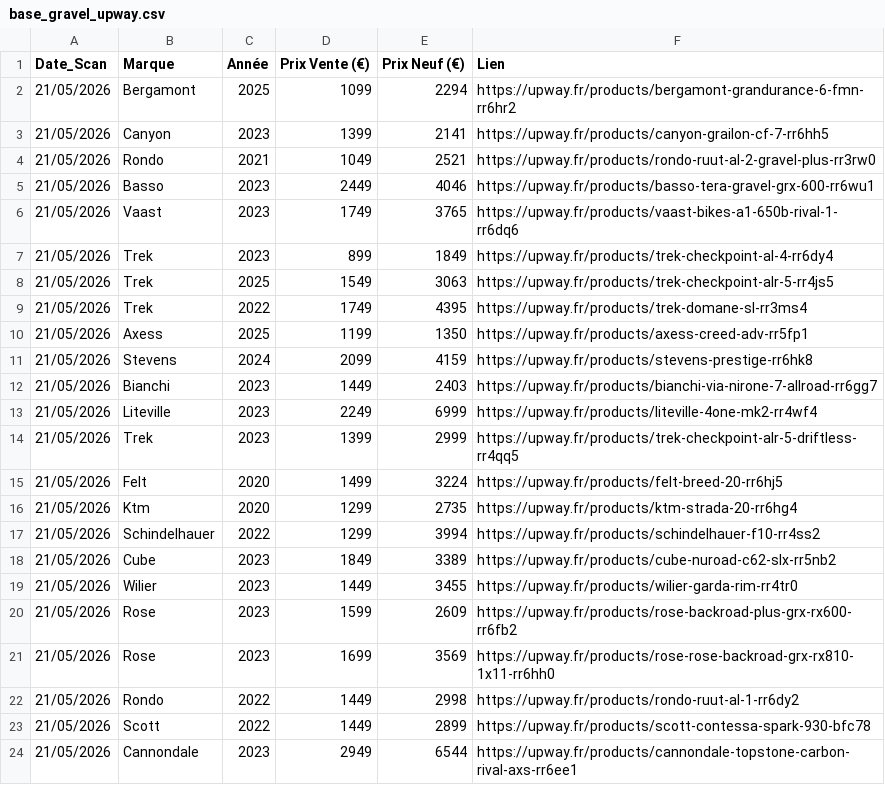
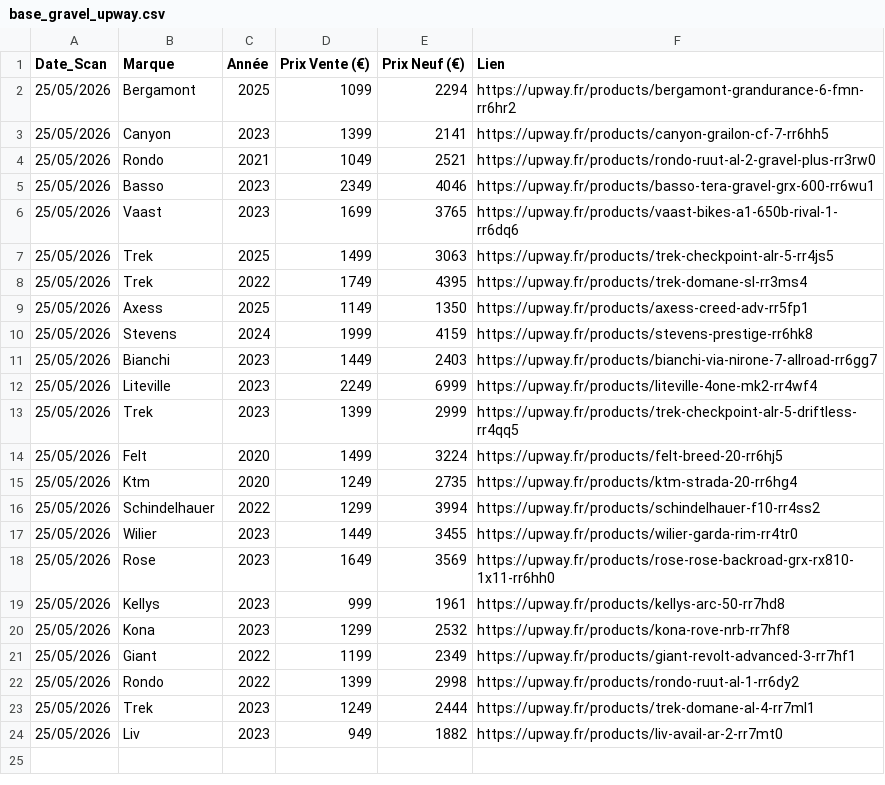
Before and after one commit to ebikereborn13/Scrapper-prix-velo-occasion, a CSV file: base_gravel_upway.csv, drawn as a sheet.

Commit message:
Update Upway Gravel 25/05 10:40

```diff
--- a/base_gravel_upway.csv
+++ b/base_gravel_upway.csv
@@ -1,24 +1,24 @@
 Date_Scan,Marque,Année,Prix Vente (€),Prix Neuf (€),Lien
-21/05/2026,Bergamont,2025,1099,2294,https://upway.fr/products/bergamont-grandurance-6-fmn-rr6hr2
-21/05/2026,Canyon,2023,1399,2141,https://upway.fr/products/canyon-grailon-cf-7-rr6hh5
-21/05/2026,Rondo,2021,1049,2521,https://upway.fr/products/rondo-ruut-al-2-gravel-plus-rr3rw0
-21/05/2026,Basso,2023,2449,4046,https://upway.fr/products/basso-tera-gravel-grx-600-rr6wu1
-21/05/2026,Vaast,2023,1749,3765,https://upway.fr/products/vaast-bikes-a1-650b-rival-1-rr6dq6
-21/05/2026,Trek,2023,899,1849,https://upway.fr/products/trek-checkpoint-al-4-rr6dy4
-21/05/2026,Trek,2025,1549,3063,https://upway.fr/products/trek-checkpoint-alr-5-rr4js5
-21/05/2026,Trek,2022,1749,4395,https://upway.fr/products/trek-domane-sl-rr3ms4
-21/05/2026,Axess,2025,1199,1350,https://upway.fr/products/axess-creed-adv-rr5fp1
-21/05/2026,Stevens,2024,2099,4159,https://upway.fr/products/stevens-prestige-rr6hk8
-21/05/2026,Bianchi,2023,1449,2403,https://upway.fr/products/bianchi-via-nirone-7-allroad-rr6gg7
-21/05/2026,Liteville,2023,2249,6999,https://upway.fr/products/liteville-4one-mk2-rr4wf4
-21/05/2026,Trek,2023,1399,2999,https://upway.fr/products/trek-checkpoint-alr-5-driftless-rr4qq5
-21/05/2026,Felt,2020,1499,3224,https://upway.fr/products/felt-breed-20-rr6hj5
-21/05/2026,Ktm,2020,1299,2735,https://upway.fr/products/ktm-strada-20-rr6hg4
-21/05/2026,Schindelhauer,2022,1299,3994,https://upway.fr/products/schindelhauer-f10-rr4ss2
-21/05/2026,Cube,2023,1849,3389,https://upway.fr/products/cube-nuroad-c62-slx-rr5nb2
-21/05/2026,Wilier,2023,1449,3455,https://upway.fr/products/wilier-garda-rim-rr4tr0
-21/05/2026,Rose,2023,1599,2609,https://upway.fr/products/rose-backroad-plus-grx-rx600-rr6fb2
-21/05/2026,Rose,2023,1699,3569,https://upway.fr/products/rose-rose-backroad-grx-rx810-1x11-rr6hh0
-21/05/2026,Rondo,2022,1449,2998,https://upway.fr/products/rondo-ruut-al-1-rr6dy2
-21/05/2026,Scott,2022,1449,2899,https://upway.fr/products/scott-contessa-spark-930-bfc78
-21/05/2026,Cannondale,2023,2949,6544,https://upway.fr/products/cannondale-topstone-carbon-rival-axs-rr6ee1
+25/05/2026,Bergamont,2025,1099,2294,https://upway.fr/products/bergamont-grandurance-6-fmn-rr6hr2
+25/05/2026,Canyon,2023,1399,2141,https://upway.fr/products/canyon-grailon-cf-7-rr6hh5
+25/05/2026,Rondo,2021,1049,2521,https://upway.fr/products/rondo-ruut-al-2-gravel-plus-rr3rw0
+25/05/2026,Basso,2023,2349,4046,https://upway.fr/products/basso-tera-gravel-grx-600-rr6wu1
+25/05/2026,Vaast,2023,1699,3765,https://upway.fr/products/vaast-bikes-a1-650b-rival-1-rr6dq6
+25/05/2026,Trek,2025,1499,3063,https://upway.fr/products/trek-checkpoint-alr-5-rr4js5
+25/05/2026,Trek,2022,1749,4395,https://upway.fr/products/trek-domane-sl-rr3ms4
+25/05/2026,Axess,2025,1149,1350,https://upway.fr/products/axess-creed-adv-rr5fp1
+25/05/2026,Stevens,2024,1999,4159,https://upway.fr/products/stevens-prestige-rr6hk8
+25/05/2026,Bianchi,2023,1449,2403,https://upway.fr/products/bianchi-via-nirone-7-allroad-rr6gg7
+25/05/2026,Liteville,2023,2249,6999,https://upway.fr/products/liteville-4one-mk2-rr4wf4
+25/05/2026,Trek,2023,1399,2999,https://upway.fr/products/trek-checkpoint-alr-5-driftless-rr4qq5
+25/05/2026,Felt,2020,1499,3224,https://upway.fr/products/felt-breed-20-rr6hj5
+25/05/2026,Ktm,2020,1249,2735,https://upway.fr/products/ktm-strada-20-rr6hg4
+25/05/2026,Schindelhauer,2022,1299,3994,https://upway.fr/products/schindelhauer-f10-rr4ss2
+25/05/2026,Wilier,2023,1449,3455,https://upway.fr/products/wilier-garda-rim-rr4tr0
+25/05/2026,Rose,2023,1649,3569,https://upway.fr/products/rose-rose-backroad-grx-rx810-1x11-rr6hh0
+25/05/2026,Kellys,2023,999,1961,https://upway.fr/products/kellys-arc-50-rr7hd8
+25/05/2026,Kona,2023,1299,2532,https://upway.fr/products/kona-rove-nrb-rr7hf8
+25/05/2026,Giant,2022,1199,2349,https://upway.fr/products/giant-revolt-advanced-3-rr7hf1
+25/05/2026,Rondo,2022,1399,2998,https://upway.fr/products/rondo-ruut-al-1-rr6dy2
+25/05/2026,Trek,2023,1249,2444,https://upway.fr/products/trek-domane-al-4-rr7ml1
+25/05/2026,Liv,2023,949,1882,https://upway.fr/products/liv-avail-ar-2-rr7mt0
```
